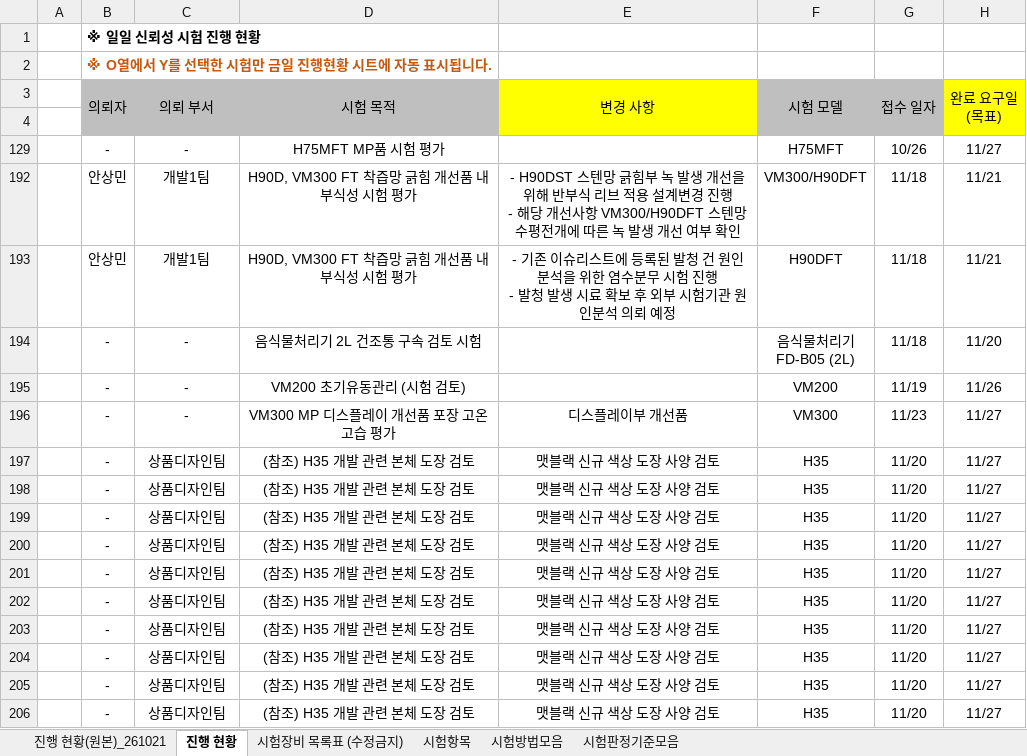
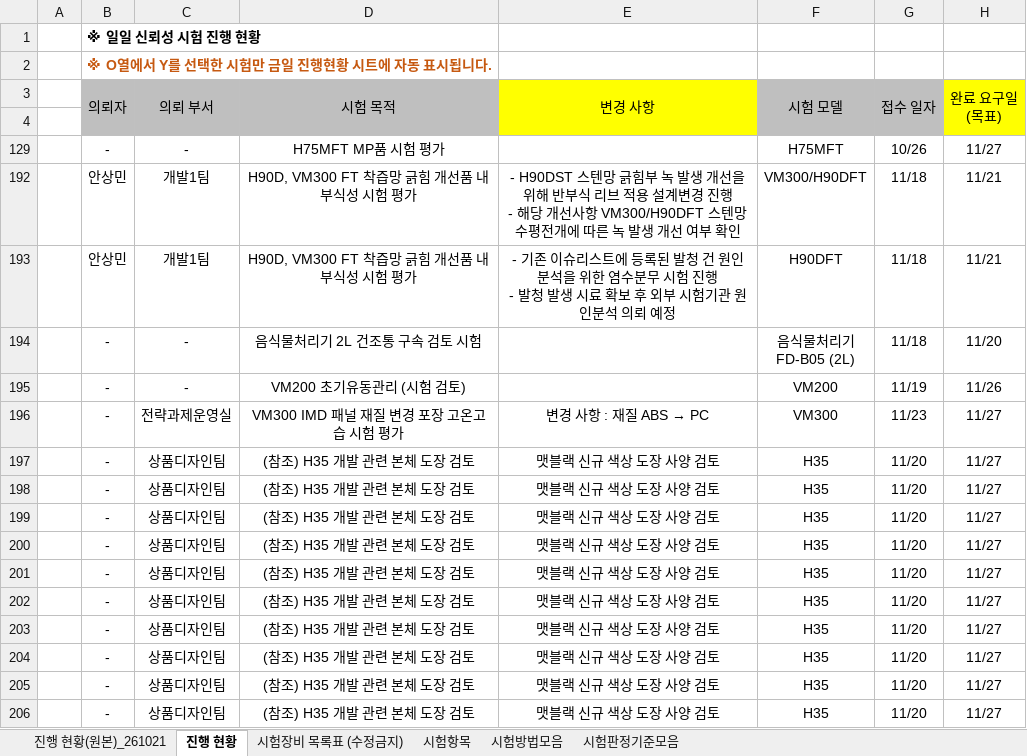
Before and after one commit to simjb23-oss/hurom-reliability, an Excel workbook: master.xlsx, sheet 진행 현황, drawn as a sheet; only a part is shown; values as stored, in another font and other column widths than the file's, no borders; the diff names each change by its address in the sheet, - before the commit and + after, or states it on an @@ line.

Commit message:
Master 동기화 2026-11-23T07:26:08Z

```diff
--- a/master.xlsx (sheet 진행 현황)
+++ b/master.xlsx (sheet 진행 현황)
-C196 (의뢰 부서): -
+C196 (의뢰 부서): 전략과제운영실
-D196 (시험 목적): VM300 MP 디스플레이 개선품 포장 고온 고습 평가
+D196 (시험 목적): VM300 IMD 패널 재질 변경 포장 고온고습 시험 평가
@@ E196 (변경 사항): 디스플레이부 개선품 → 변경 사항 : 재질 ABS → PC @@
```
Also changed, not shown: 1 other file.
